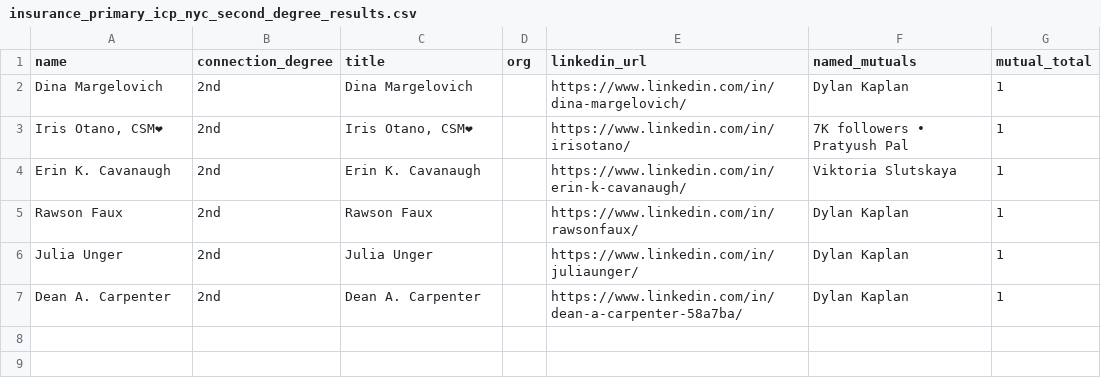
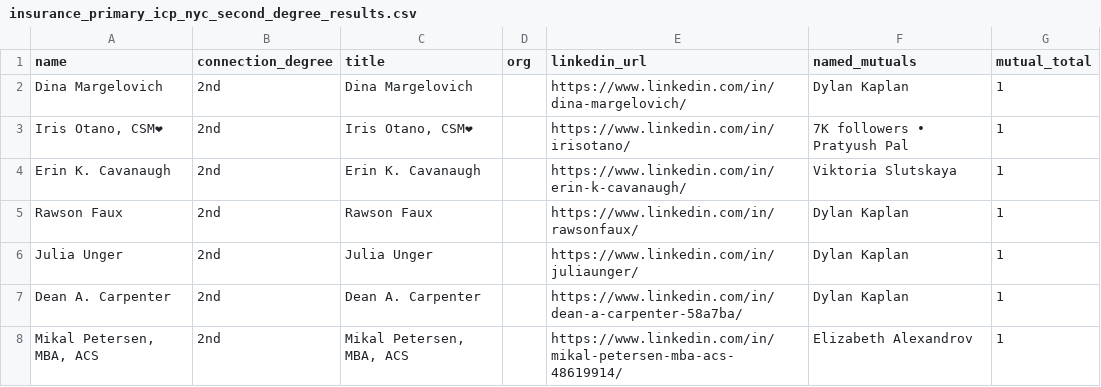
Before and after one commit to vabresto/vb-kb, a CSV file: insurance_primary_icp_nyc_second_degree_results.csv, drawn as a sheet; the diff names each change by its address in the sheet, - before the commit and + after, or states it on an @@ line.

Commit message:
data: nyc insurance icp page 1 query 3/10 (+1, total 7)

```diff
--- a/insurance_primary_icp_nyc_second_degree_results.csv
+++ b/insurance_primary_icp_nyc_second_degree_results.csv
+row 8: Mikal Petersen, MBA, ACS | 2nd | Mikal Petersen, MBA, ACS |  | https://www.linkedin.com/in/mikal-petersen-mba-acs-48619914/ | Elizabeth Alexandrov | 1
```
Also changed, not shown: 1 other file.
